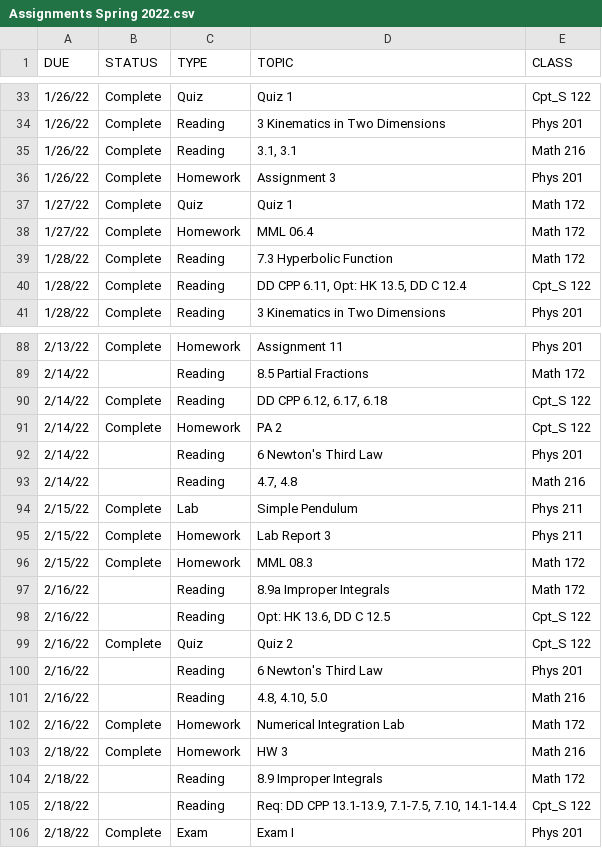
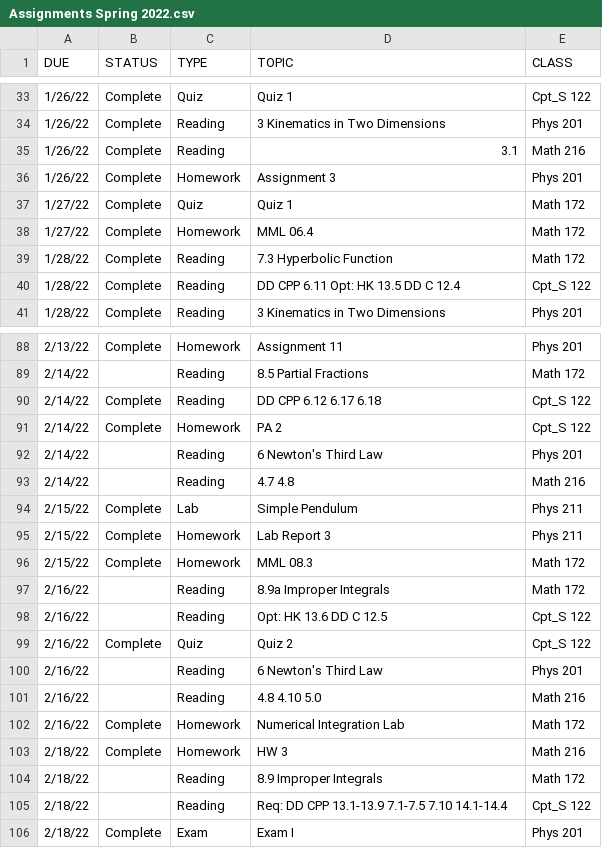
Before and after one commit to JW-934/CrimsonCodeHackathon2022, a CSV file: Assignments/Assignments Spring 2022.csv, drawn as a sheet; only a part is shown, gaps mark what is left out; the diff covers the shown part only.

Commit message:
Update Assignments

```diff
--- a/Assignments/Assignments Spring 2022.csv
+++ b/Assignments/Assignments Spring 2022.csv
@@ -34,3 +34,3 @@ DUE,STATUS,TYPE,TOPIC,CLASS
 1/26/22,Complete,Reading,3 Kinematics in Two Dimensions,Phys 201
-1/26/22,Complete,Reading,"3.1, 3.1",Math 216
+1/26/22,Complete,Reading,3.1,Math 216
 1/26/22,Complete,Homework,Assignment 3,Phys 201
@@ -39,3 +39,3 @@ DUE,STATUS,TYPE,TOPIC,CLASS
 1/28/22,Complete,Reading,7.3 Hyperbolic Function,Math 172
-1/28/22,Complete,Reading,"DD CPP 6.11, Opt: HK 13.5, DD C 12.4",Cpt_S 122
+1/28/22,Complete,Reading,DD CPP 6.11 Opt: HK 13.5 DD C 12.4,Cpt_S 122
 1/28/22,Complete,Reading,3 Kinematics in Two Dimensions,Phys 201
@@ -89,6 +89,6 @@ DUE,STATUS,TYPE,TOPIC,CLASS
 2/14/22,,Reading,8.5 Partial Fractions,Math 172
-2/14/22,Complete,Reading,"DD CPP 6.12, 6.17, 6.18",Cpt_S 122
+2/14/22,Complete,Reading,DD CPP 6.12 6.17 6.18,Cpt_S 122
 2/14/22,Complete,Homework,PA 2,Cpt_S 122
 2/14/22,,Reading,6 Newton's Third Law,Phys 201
-2/14/22,,Reading,"4.7, 4.8",Math 216
+2/14/22,,Reading,4.7 4.8,Math 216
 2/15/22,Complete,Lab,Simple Pendulum,Phys 211
@@ -97,6 +97,6 @@ DUE,STATUS,TYPE,TOPIC,CLASS
 2/16/22,,Reading,8.9a Improper Integrals,Math 172
-2/16/22,,Reading,"Opt: HK 13.6, DD C 12.5",Cpt_S 122
+2/16/22,,Reading,Opt: HK 13.6 DD C 12.5,Cpt_S 122
 2/16/22,Complete,Quiz,Quiz 2,Cpt_S 122
 2/16/22,,Reading,6 Newton's Third Law,Phys 201
-2/16/22,,Reading,"4.8, 4.10, 5.0",Math 216
+2/16/22,,Reading,4.8 4.10 5.0,Math 216
 2/16/22,Complete,Homework,Numerical Integration Lab,Math 172
@@ -104,3 +104,3 @@ DUE,STATUS,TYPE,TOPIC,CLASS
 2/18/22,,Reading,8.9 Improper Integrals,Math 172
-2/18/22,,Reading,"Req: DD CPP 13.1-13.9, 7.1-7.5, 7.10, 14.1-14.4",Cpt_S 122
+2/18/22,,Reading,Req: DD CPP 13.1-13.9 7.1-7.5 7.10 14.1-14.4,Cpt_S 122
 2/18/22,Complete,Exam,Exam I,Phys 201
```
Also changed, not shown: 17 edited cells elsewhere in this file, 3 other files.
